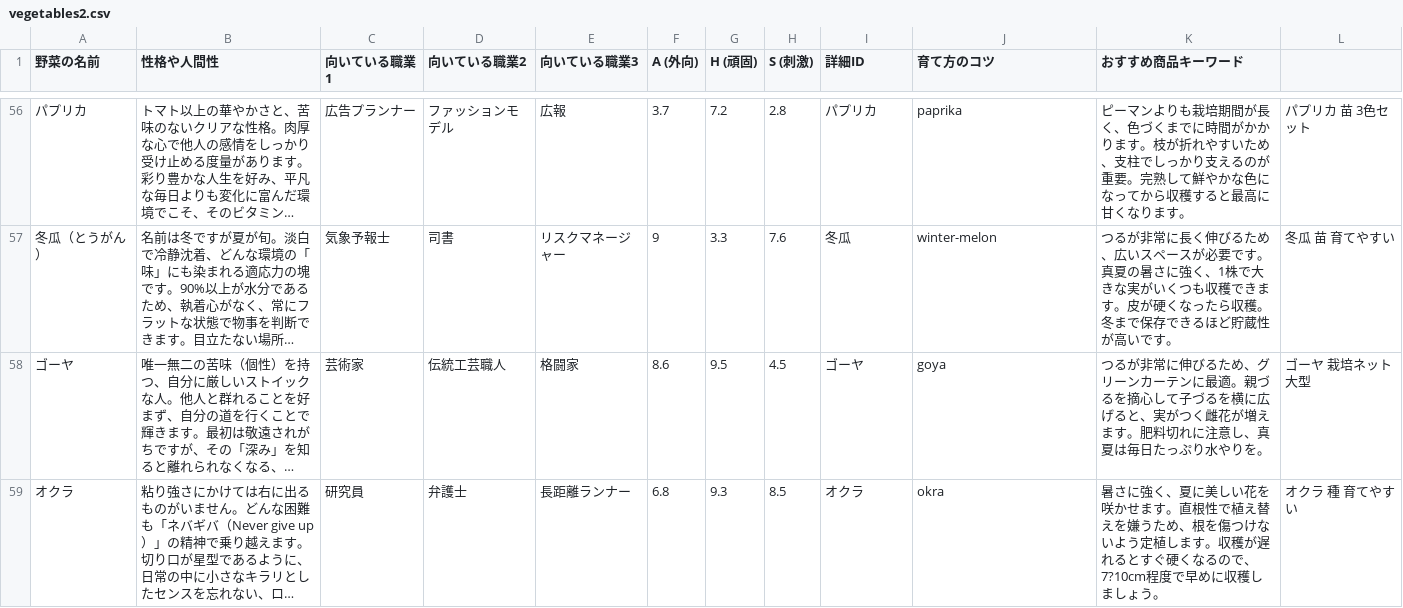
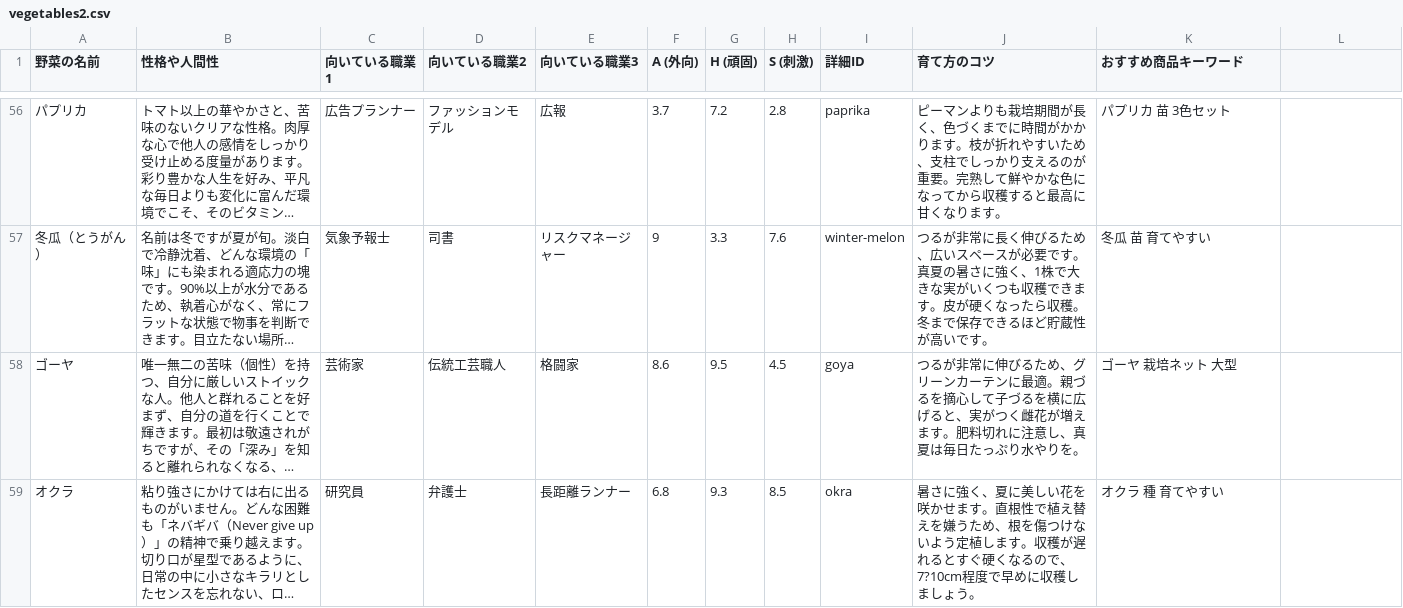
Before and after one commit to shiitake-garden/shiitake-garden.github.io, a CSV file: contents/fortune/vegetables2.csv, drawn as a sheet; only a part is shown, gaps mark what is left out; long unchanged cells end in …; the diff covers the shown part only; the diff names each change by its address in the sheet, - before the commit and + after, or states it on an @@ line.

```diff
--- a/contents/fortune/vegetables2.csv
+++ b/contents/fortune/vegetables2.csv
-I56 (詳細ID): パプリカ
+I56 (詳細ID): paprika
-J56 (育て方のコツ): paprika
+J56 (育て方のコツ): ピーマンよりも栽培期間が長く、色づくまでに時間がかかります。枝が折れやすいため、支柱でしっかり支えるのが重要。完熟して鮮やかな色になってから収穫すると最高に甘くなります。
-K56 (おすすめ商品キーワード): ピーマンよりも栽培期間が長く、色づくまでに時間がかかります。枝が折れやすいため、支柱でしっかり支えるのが重要。完熟して鮮やかな色になってから収穫すると最高に甘くなります。
+K56 (おすすめ商品キーワード): パプリカ 苗 3色セット
-L56: パプリカ 苗 3色セット
+L56: (empty)
-I57 (詳細ID): 冬瓜
+I57 (詳細ID): winter-melon
-J57 (育て方のコツ): winter-melon
+J57 (育て方のコツ): つるが非常に長く伸びるため、広いスペースが必要です。真夏の暑さに強く、1株で大きな実がいくつも収穫できます。皮が硬くなったら収穫。冬まで保存できるほど貯蔵性が高いです。
-K57 (おすすめ商品キーワード): つるが非常に長く伸びるため、広いスペースが必要です。真夏の暑さに強く、1株で大きな実がいくつも収穫できます。皮が硬くなったら収穫。冬まで保存できるほど貯蔵性が高いです。
+K57 (おすすめ商品キーワード): 冬瓜 苗 育てやすい
-L57: 冬瓜 苗 育てやすい
+L57: (empty)
-I58 (詳細ID): ゴーヤ
+I58 (詳細ID): goya
-J58 (育て方のコツ): goya
+J58 (育て方のコツ): つるが非常に伸びるため、グリーンカーテンに最適。親づるを摘心して子づるを横に広げると、実がつく雌花が増えます。肥料切れに注意し、真夏は毎日たっぷり水やりを。
-K58 (おすすめ商品キーワード): つるが非常に伸びるため、グリーンカーテンに最適。親づるを摘心して子づるを横に広げると、実がつく雌花が増えます。肥料切れに注意し、真夏は毎日たっぷり水やりを。
+K58 (おすすめ商品キーワード): ゴーヤ 栽培ネット 大型
-L58: ゴーヤ 栽培ネット 大型
+L58: (empty)
-I59 (詳細ID): オクラ
+I59 (詳細ID): okra
-J59 (育て方のコツ): okra
+J59 (育て方のコツ): 暑さに強く、夏に美しい花を咲かせます。直根性で植え替えを嫌うため、根を傷つけないよう定植します。収穫が遅れるとすぐ硬くなるので、7?10cm程度で早めに収穫しましょう。
-K59 (おすすめ商品キーワード): 暑さに強く、夏に美しい花を咲かせます。直根性で植え替えを嫌うため、根を傷つけないよう定植します。収穫が遅れるとすぐ硬くなるので、7?10cm程度で早めに収穫しましょう。
+K59 (おすすめ商品キーワード): オクラ 種 育てやすい
-L59: オクラ 種 育てやすい
+L59: (empty)
```
Also changed, not shown: 152 edited cells elsewhere in this file.
